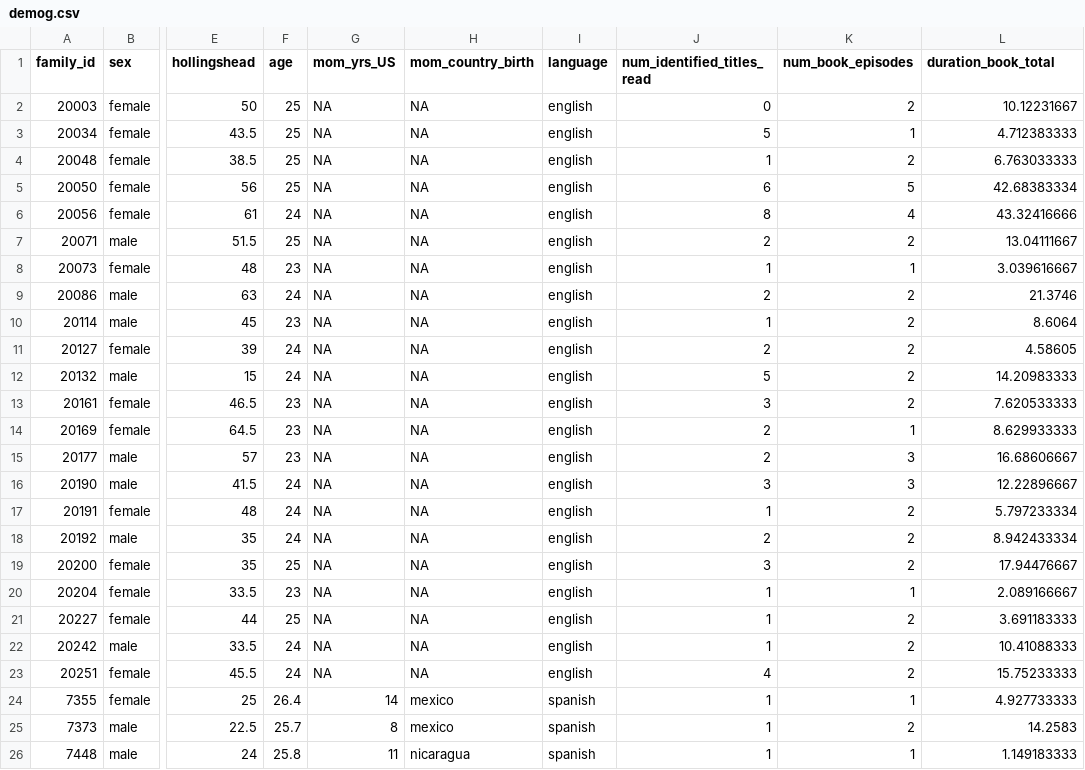
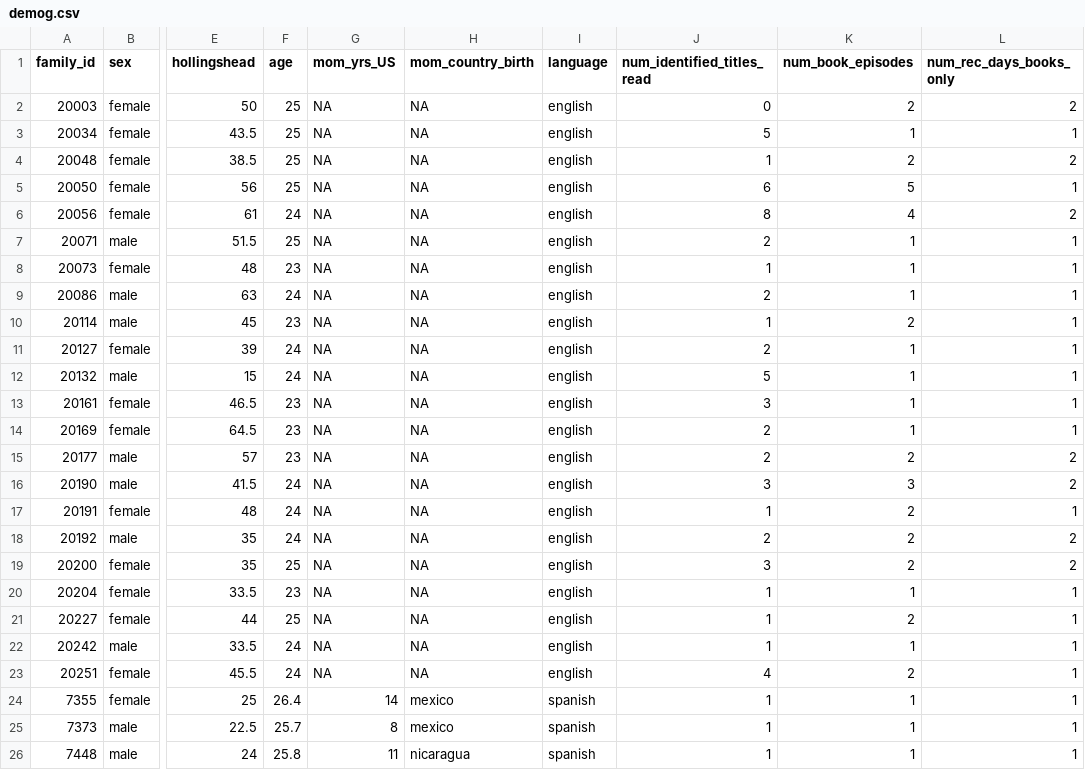
Before and after one commit to alvinwmtan/book-sharing, a CSV file: data/demog.csv, drawn as a sheet; only a part is shown, gaps mark what is left out; the diff covers the shown part only; the diff names each change by its address in the sheet, - before the commit and + after, or states it on an @@ line.

```diff
--- a/data/demog.csv
+++ b/data/demog.csv
-L1: duration_book_total
+L1: num_rec_days_books_only
-L2 (num_rec_days_books_only): 10.12231667
+L2 (num_rec_days_books_only): 2
-L3 (num_rec_days_books_only): 4.712383333
+L3 (num_rec_days_books_only): 1
-L4 (num_rec_days_books_only): 6.763033333
+L4 (num_rec_days_books_only): 2
-L5 (num_rec_days_books_only): 42.68383334
+L5 (num_rec_days_books_only): 1
-L6 (num_rec_days_books_only): 43.32416666
+L6 (num_rec_days_books_only): 2
-K7 (num_book_episodes): 2
+K7 (num_book_episodes): 1
-L7 (num_rec_days_books_only): 13.04111667
+L7 (num_rec_days_books_only): 1
-L8 (num_rec_days_books_only): 3.039616667
+L8 (num_rec_days_books_only): 1
-K9 (num_book_episodes): 2
+K9 (num_book_episodes): 1
-L9 (num_rec_days_books_only): 21.3746
+L9 (num_rec_days_books_only): 1
-L10 (num_rec_days_books_only): 8.6064
+L10 (num_rec_days_books_only): 1
-K11:K13 (num_book_episodes): 2
+K11:K13 (num_book_episodes): 1
-L11 (num_rec_days_books_only): 4.58605
+L11 (num_rec_days_books_only): 1
-L12 (num_rec_days_books_only): 14.20983333
+L12 (num_rec_days_books_only): 1
-L13 (num_rec_days_books_only): 7.620533333
+L13 (num_rec_days_books_only): 1
-L14 (num_rec_days_books_only): 8.629933333
+L14 (num_rec_days_books_only): 1
-K15 (num_book_episodes): 3
+K15 (num_book_episodes): 2
-L15 (num_rec_days_books_only): 16.68606667
+L15 (num_rec_days_books_only): 2
-L16 (num_rec_days_books_only): 12.22896667
+L16 (num_rec_days_books_only): 2
-L17 (num_rec_days_books_only): 5.797233334
+L17 (num_rec_days_books_only): 1
-L18 (num_rec_days_books_only): 8.942433334
+L18 (num_rec_days_books_only): 2
-L19 (num_rec_days_books_only): 17.94476667
+L19 (num_rec_days_books_only): 2
-L20 (num_rec_days_books_only): 2.089166667
+L20 (num_rec_days_books_only): 1
-L21 (num_rec_days_books_only): 3.691183333
+L21 (num_rec_days_books_only): 1
-K22 (num_book_episodes): 2
+K22 (num_book_episodes): 1
-L22 (num_rec_days_books_only): 10.41088333
+L22 (num_rec_days_books_only): 1
-L23 (num_rec_days_books_only): 15.75233333
+L23 (num_rec_days_books_only): 1
-L24 (num_rec_days_books_only): 4.927733333
+L24 (num_rec_days_books_only): 1
-K25 (num_book_episodes): 2
+K25 (num_book_episodes): 1
-L25 (num_rec_days_books_only): 14.2583
+L25 (num_rec_days_books_only): 1
-L26 (num_rec_days_books_only): 1.149183333
+L26 (num_rec_days_books_only): 1
```
Also changed, not shown: 22 edited cells elsewhere in this file, data/book_list.csv, data/durations.csv, 14 other files.
